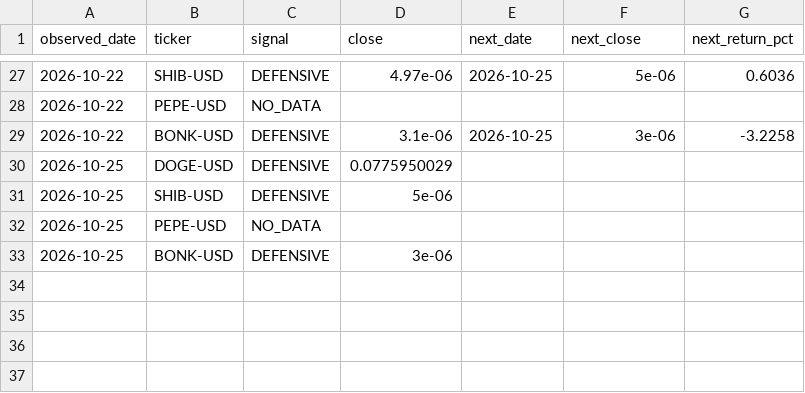
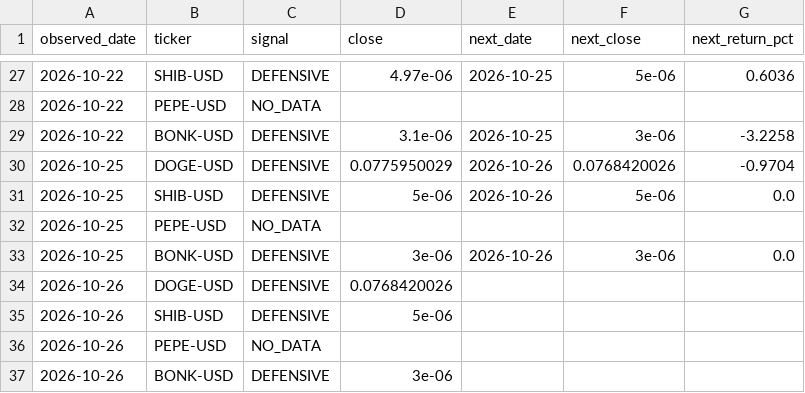
Before and after one commit to iikaitlynii/trading-bot, a CSV file: crypto_paper/forward_signals.csv, drawn as a sheet; only a part is shown, gaps mark what is left out.

```diff
--- a/crypto_paper/forward_signals.csv
+++ b/crypto_paper/forward_signals.csv
@@ -29,5 +29,9 @@ observed_date,ticker,signal,close,next_date,next_close,next_return_pct
 2026-10-22,BONK-USD,DEFENSIVE,3.1e-06,2026-10-25,3e-06,-3.2258
-2026-10-25,DOGE-USD,DEFENSIVE,0.0775950029,,,
-2026-10-25,SHIB-USD,DEFENSIVE,5e-06,,,
+2026-10-25,DOGE-USD,DEFENSIVE,0.0775950029,2026-10-26,0.0768420026,-0.9704
+2026-10-25,SHIB-USD,DEFENSIVE,5e-06,2026-10-26,5e-06,0.0
 2026-10-25,PEPE-USD,NO_DATA,,,,
-2026-10-25,BONK-USD,DEFENSIVE,3e-06,,,
+2026-10-25,BONK-USD,DEFENSIVE,3e-06,2026-10-26,3e-06,0.0
+2026-10-26,DOGE-USD,DEFENSIVE,0.0768420026,,,
+2026-10-26,SHIB-USD,DEFENSIVE,5e-06,,,
+2026-10-26,PEPE-USD,NO_DATA,,,,
+2026-10-26,BONK-USD,DEFENSIVE,3e-06,,,
```
Also changed, not shown: paper/chart_outcomes.csv, paper/chart_score_evaluation.csv, 7 other files.
